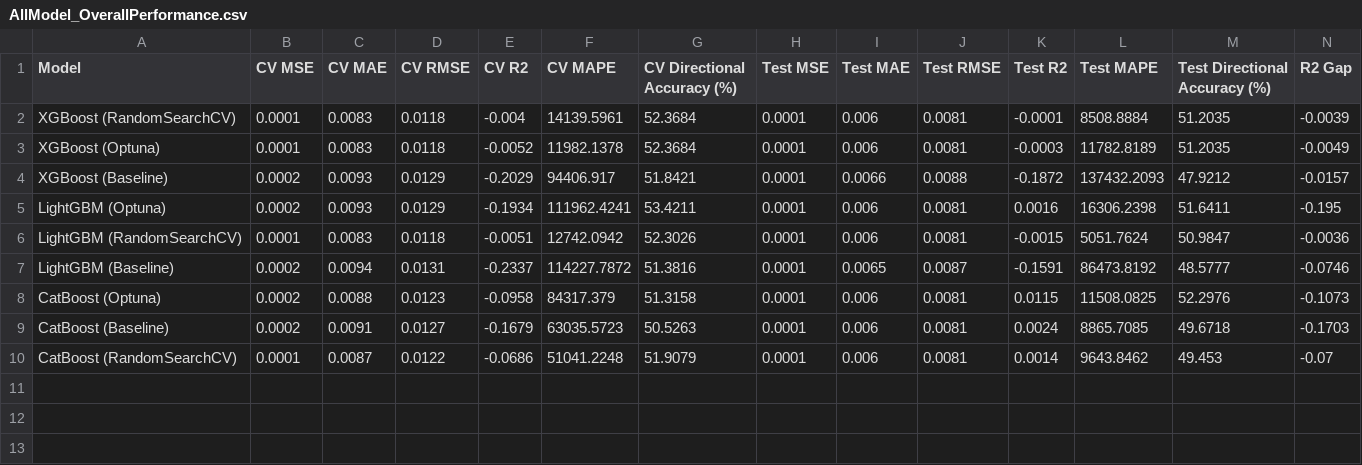
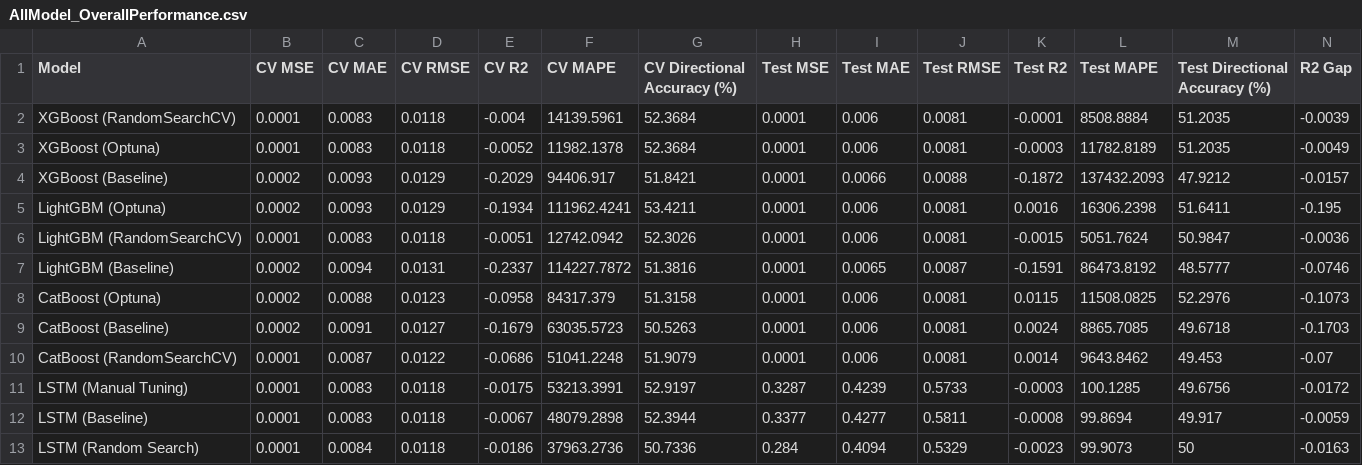
Before and after one commit to tshihab07/gold-price-forecasting, a CSV file: artifacts/ModelPerformance/AllModel_OverallPerformance.csv, drawn as a sheet; only a part is shown; rows hold the shown columns only; the diff names each change by its address in the sheet, - before the commit and + after, or states it on an @@ line.

Commit message:
report: include LSTM model performance summary of all variations

```diff
--- a/artifacts/ModelPerformance/AllModel_OverallPerformance.csv
+++ b/artifacts/ModelPerformance/AllModel_OverallPerformance.csv
+row 11: LSTM (Manual Tuning) | 0.0001 | 0.0083 | 0.0118 | -0.0175 | 53213.3991 | 52.9197 | 0.3287 | 0.4239 | 0.5733 | -0.0003 | 100.1285 | 49.6756 | -0.0172
+row 12: LSTM (Baseline) | 0.0001 | 0.0083 | 0.0118 | -0.0067 | 48079.2898 | 52.3944 | 0.3377 | 0.4277 | 0.5811 | -0.0008 | 99.8694 | 49.917 | -0.0059
+row 13: LSTM (Random Search) | 0.0001 | 0.0084 | 0.0118 | -0.0186 | 37963.2736 | 50.7336 | 0.284 | 0.4094 | 0.5329 | -0.0023 | 99.9073 | 50 | -0.0163
```
